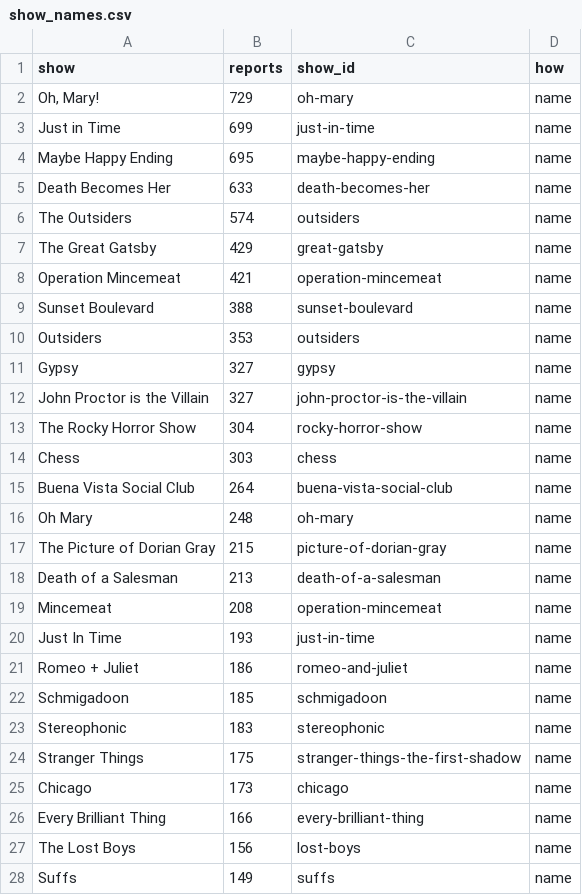
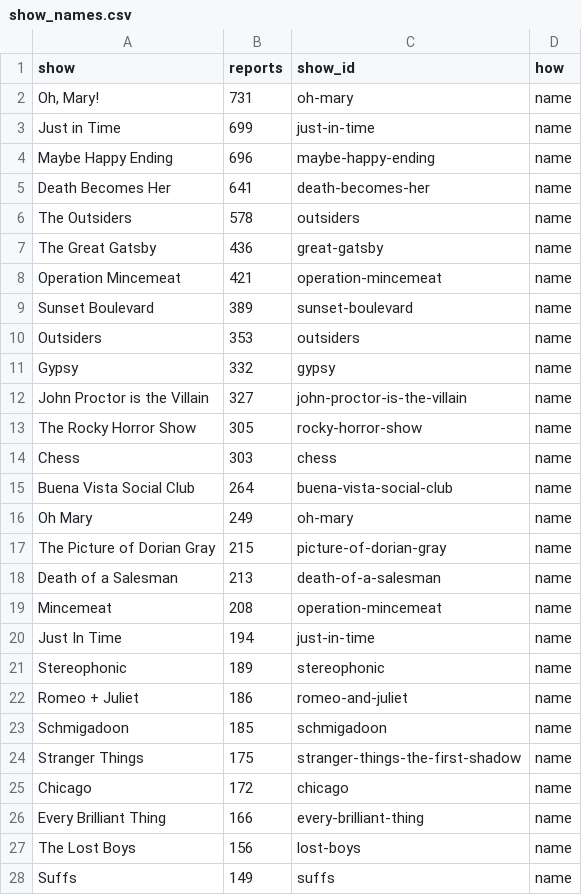
Before and after one commit to rachelchen24/broadway-rush, a CSV file: data/processed/show_names.csv, drawn as a sheet; only a part is shown; the diff covers the shown part only.

```diff
--- a/data/processed/show_names.csv
+++ b/data/processed/show_names.csv
@@ -1,17 +1,17 @@
 show,reports,show_id,how
-"Oh, Mary!",729,oh-mary,name
+"Oh, Mary!",731,oh-mary,name
 Just in Time,699,just-in-time,name
-Maybe Happy Ending,695,maybe-happy-ending,name
-Death Becomes Her,633,death-becomes-her,name
-The Outsiders,574,outsiders,name
-The Great Gatsby,429,great-gatsby,name
+Maybe Happy Ending,696,maybe-happy-ending,name
+Death Becomes Her,641,death-becomes-her,name
+The Outsiders,578,outsiders,name
+The Great Gatsby,436,great-gatsby,name
 Operation Mincemeat,421,operation-mincemeat,name
-Sunset Boulevard,388,sunset-boulevard,name
+Sunset Boulevard,389,sunset-boulevard,name
 Outsiders,353,outsiders,name
-Gypsy,327,gypsy,name
+Gypsy,332,gypsy,name
 John Proctor is the Villain,327,john-proctor-is-the-villain,name
-The Rocky Horror Show,304,rocky-horror-show,name
+The Rocky Horror Show,305,rocky-horror-show,name
 Chess,303,chess,name
 Buena Vista Social Club,264,buena-vista-social-club,name
-Oh Mary,248,oh-mary,name
+Oh Mary,249,oh-mary,name
 The Picture of Dorian Gray,215,picture-of-dorian-gray,name
@@ -19,8 +19,8 @@ Death of a Salesman,213,death-of-a-salesman,name
 Mincemeat,208,operation-mincemeat,name
-Just In Time,193,just-in-time,name
+Just In Time,194,just-in-time,name
+Stereophonic,189,stereophonic,name
 Romeo + Juliet,186,romeo-and-juliet,name
 Schmigadoon,185,schmigadoon,name
-Stereophonic,183,stereophonic,name
 Stranger Things,175,stranger-things-the-first-shadow,name
-Chicago,173,chicago,name
+Chicago,172,chicago,name
 Every Brilliant Thing,166,every-brilliant-thing,name
```
Also changed, not shown: 3 added rows, 3 removed rows, 5 moved rows and 23 edited cells elsewhere in this file, data/processed/label_audit.csv, data/processed/model_cutoff.csv, 27 other files.
